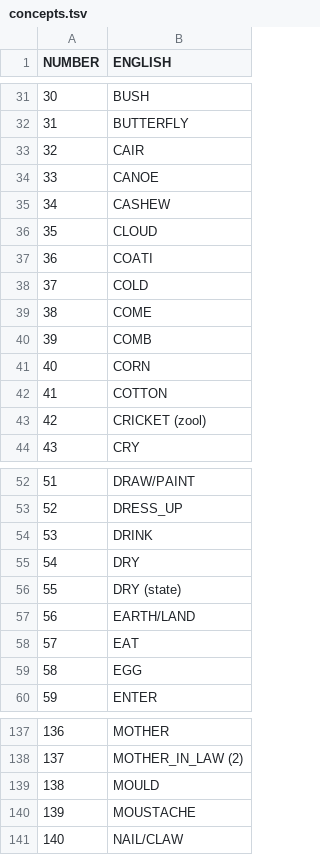
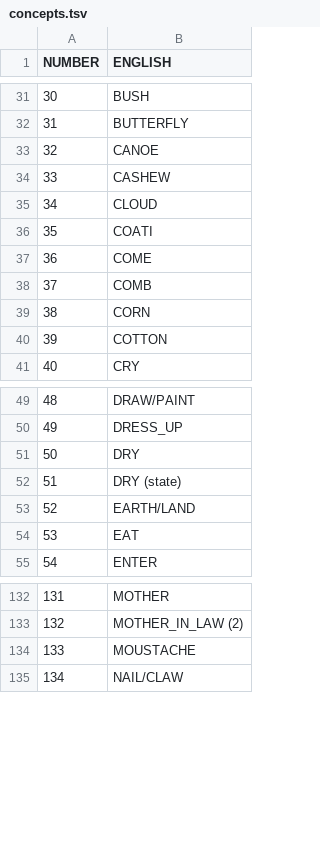
Before and after one commit to lexibank/gerarditupi, a TSV file: etc/concepts.tsv, drawn as a sheet; only a part is shown, gaps mark what is left out; removed rows and columns are numbered as before the commit, all else as after; the diff covers the shown part only; the diff names each change by its address in the sheet, - before the commit and + after, or states it on an @@ line.

Commit message:
Update concepts.tsv

```diff
--- a/etc/concepts.tsv
+++ b/etc/concepts.tsv
-row 33: 32 | CAIR
@@ column A (NUMBER) renumbered from row 33 down @@
-row 38: 37 | COLD
-row 43: 42 | CRICKET (zool)
-row 54: 53 | DRINK
-row 59: 58 | EGG
-row 139: 138 | MOULD
```
Also changed, not shown: 2 removed rows elsewhere in this file.
